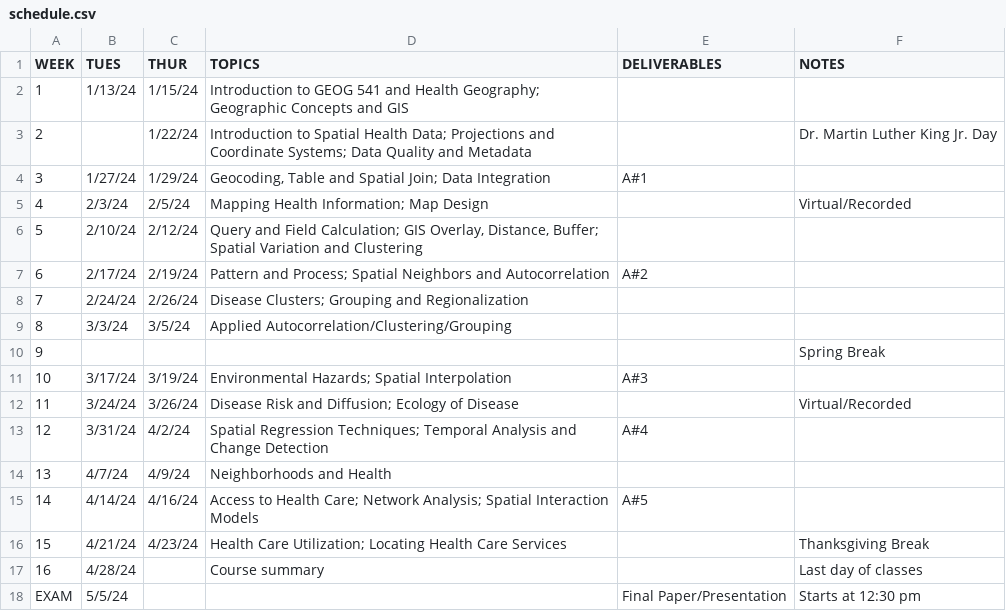
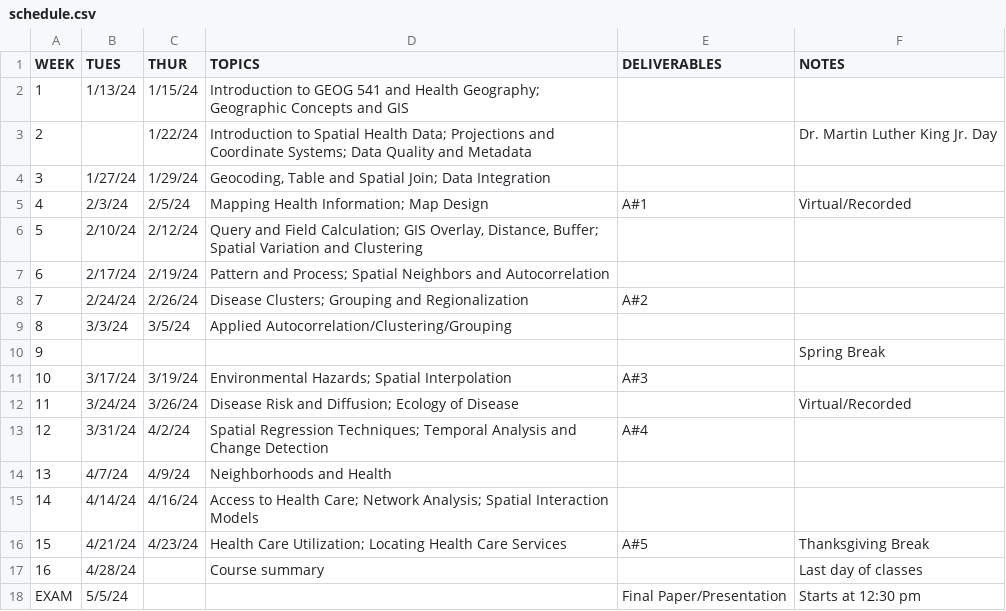
Before and after one commit to varungoel123/geog531_website, a CSV file: schedule.csv, drawn as a sheet.

Commit message:
updated schedule

```diff
--- a/schedule.csv
+++ b/schedule.csv
@@ -3,7 +3,7 @@ WEEK,TUES,THUR,TOPICS,DELIVERABLES,NOTES
 2,,1/22/24,Introduction to Spatial Health Data; Projections and Coordinate Systems; Data Quality and Metadata,,Dr. Martin Luther King Jr. Day
-3,1/27/24,1/29/24,"Geocoding, Table and Spatial Join; Data Integration",A#1,
-4,2/3/24,2/5/24,Mapping Health Information; Map Design,,Virtual/Recorded
+3,1/27/24,1/29/24,"Geocoding, Table and Spatial Join; Data Integration",,
+4,2/3/24,2/5/24,Mapping Health Information; Map Design,A#1,Virtual/Recorded
 5,2/10/24,2/12/24,"Query and Field Calculation; GIS Overlay, Distance, Buffer; Spatial Variation and Clustering",,
-6,2/17/24,2/19/24,Pattern and Process; Spatial Neighbors and Autocorrelation,A#2,
-7,2/24/24,2/26/24,Disease Clusters; Grouping and Regionalization,,
+6,2/17/24,2/19/24,Pattern and Process; Spatial Neighbors and Autocorrelation,,
+7,2/24/24,2/26/24,Disease Clusters; Grouping and Regionalization,A#2,
 8,3/3/24,3/5/24,Applied Autocorrelation/Clustering/Grouping,,
@@ -14,4 +14,4 @@ WEEK,TUES,THUR,TOPICS,DELIVERABLES,NOTES
 13,4/7/24,4/9/24,Neighborhoods and Health,,
-14,4/14/24,4/16/24,Access to Health Care; Network Analysis; Spatial Interaction Models,A#5,
-15,4/21/24,4/23/24,Health Care Utilization; Locating Health Care Services,,Thanksgiving Break
+14,4/14/24,4/16/24,Access to Health Care; Network Analysis; Spatial Interaction Models,,
+15,4/21/24,4/23/24,Health Care Utilization; Locating Health Care Services,A#5,Thanksgiving Break
 16,4/28/24,,Course summary,,Last day of classes
```
Also changed, not shown: 6 other files.
